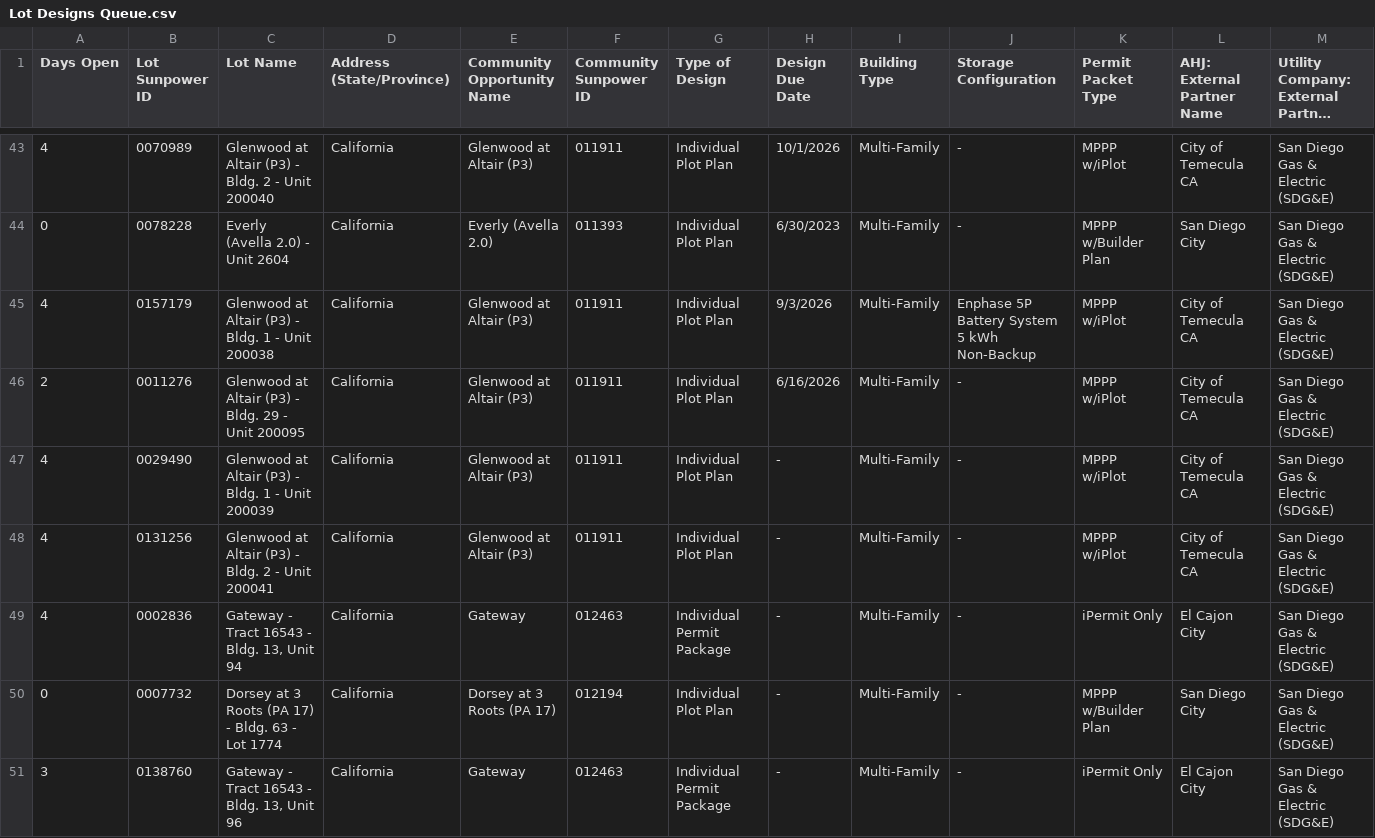
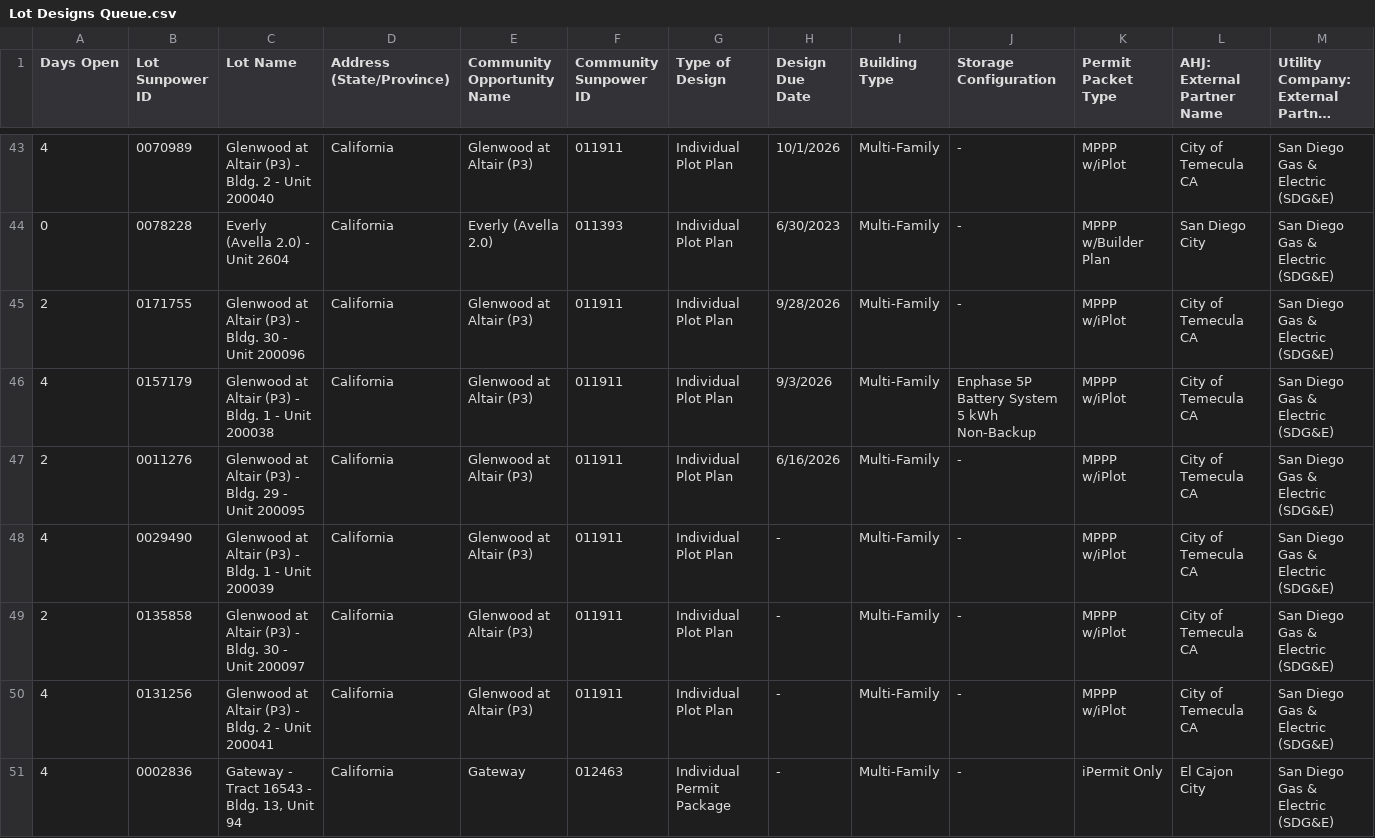
Before and after one commit to newhomes-ops/design-andon, a CSV file: Lot Designs Queue.csv, drawn as a sheet; only a part is shown, gaps mark what is left out; the shorter side is filled out with more unchanged rows; long unchanged cells end in ….

Commit message:
Auto-sync SFDC reports 2026-10-22 17:02

```diff
--- a/Lot Designs Queue.csv
+++ b/Lot Designs Queue.csv
@@ -44,2 +44,3 @@
 0,0078228,Everly (Avella 2.0) - Unit 2604,California,Everly (Avella 2.0),011393,Individual Plot Plan,6/30/2023,Multi-Family,-,MPPP w/Builder Plan,San Diego City,San Diego Gas & Electric (SDG&E)
+2,0171755,Glenwood at Altair (P3) - Bldg. 30 - Unit  200096,California,Glenwood at Altair (P3),011911,Individual Plot Plan,9/28/2026,Multi-Family,-,MPPP w/iPlot,City of Temecula CA,San Diego Gas & Electric (SDG&E)
 4,0157179,Glenwood at Altair (P3) - Bldg. 1 - Unit 200038,California,Glenwood at Altair (P3),011911,Individual Plot Plan,9/3/2026,Multi-Family,Enphase 5P Battery System 5 kWh Non-Backup,MPPP w/iPlot,City of Temecula CA,San Diego Gas & Electric (SDG&E)
@@ -47,2 +48,3 @@
 4,0029490,Glenwood at Altair (P3) - Bldg. 1 - Unit  200039,California,Glenwood at Altair (P3),011911,Individual Plot Plan,-,Multi-Family,-,MPPP w/iPlot,City of Temecula CA,San Diego Gas & Electric (SDG&E)
+2,0135858,Glenwood at Altair (P3) - Bldg. 30 - Unit 200097,California,Glenwood at Altair (P3),011911,Individual Plot Plan,-,Multi-Family,-,MPPP w/iPlot,City of Temecula CA,San Diego Gas & Electric (SDG&E)
 4,0131256,Glenwood at Altair (P3) - Bldg. 2 - Unit 200041,California,Glenwood at Altair (P3),011911,Individual Plot Plan,-,Multi-Family,-,MPPP w/iPlot,City of Temecula CA,San Diego Gas & Electric (SDG&E)
```
